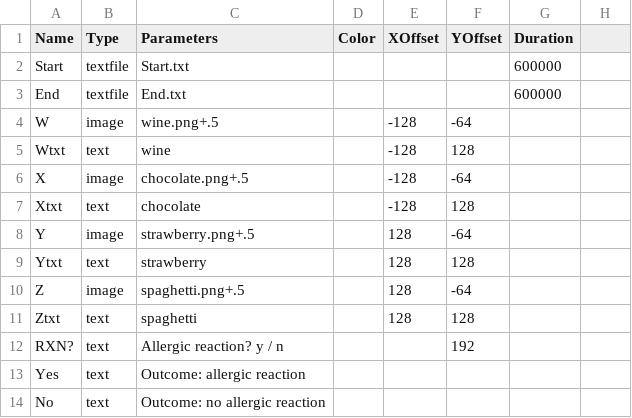
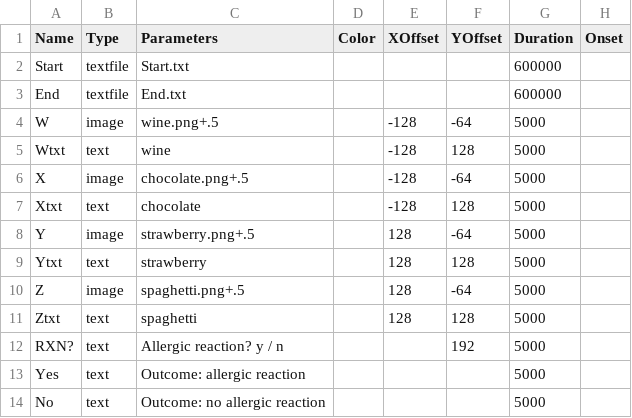
Before and after one commit to drghirlanda/alex, a CSV file: Examples/CausalRating/Design/Stimuli.csv, drawn as a sheet; the diff names each change by its address in the sheet, - before the commit and + after, or states it on an @@ line.

Commit message:
Update CausalRating design files
(testing special PEBL version for OS X El Capitan — images work!)

```diff
--- a/Examples/CausalRating/Design/Stimuli.csv
+++ b/Examples/CausalRating/Design/Stimuli.csv
-H1: (empty)
+H1: Onset
-G4:G14 (Duration): (empty)
+G4:G14 (Duration): 5000
```
Also changed, not shown: Examples/CausalRating/Design/Parameters.csv.
